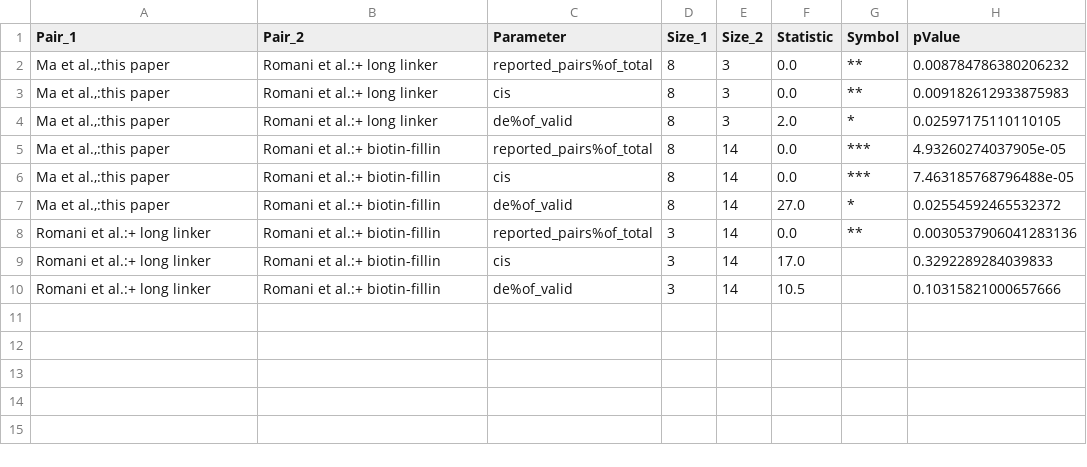
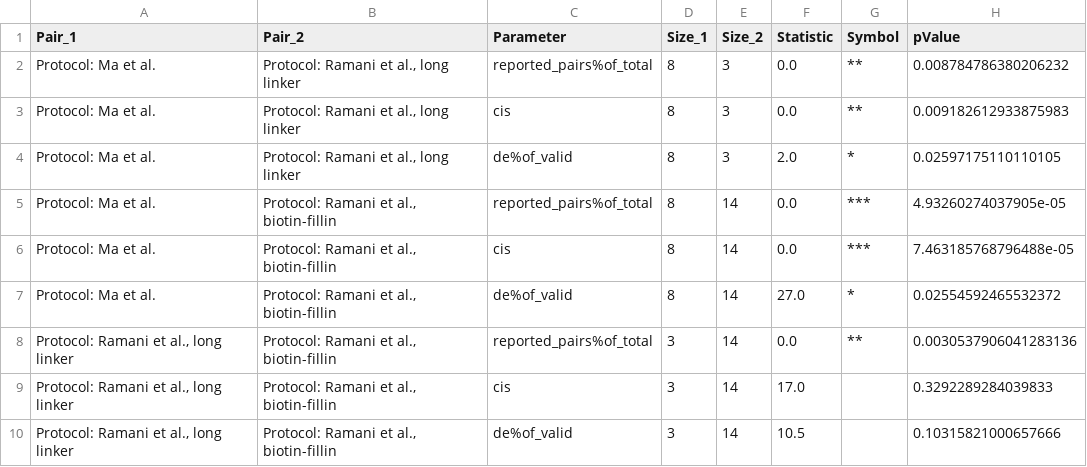
Before and after one commit to genomech/labjournal, a TSV file: data/Article_pictures/DE_Statistics/pvalues.tsv, drawn as a sheet.

```diff
--- a/data/Article_pictures/DE_Statistics/pvalues.tsv
+++ b/data/Article_pictures/DE_Statistics/pvalues.tsv
@@ -1,10 +1,10 @@
 Pair_1	Pair_2	Parameter	Size_1	Size_2	Statistic	Symbol	pValue
-Ma et al.,:this paper	Romani et al.:+ long linker	reported_pairs%of_total	8	3	0.0	**	0.008784786380206232
-Ma et al.,:this paper	Romani et al.:+ long linker	cis	8	3	0.0	**	0.009182612933875983
-Ma et al.,:this paper	Romani et al.:+ long linker	de%of_valid	8	3	2.0	*	0.02597175110110105
-Ma et al.,:this paper	Romani et al.:+ biotin-fillin	reported_pairs%of_total	8	14	0.0	***	4.93260274037905e-05
-Ma et al.,:this paper	Romani et al.:+ biotin-fillin	cis	8	14	0.0	***	7.463185768796488e-05
-Ma et al.,:this paper	Romani et al.:+ biotin-fillin	de%of_valid	8	14	27.0	*	0.02554592465532372
-Romani et al.:+ long linker	Romani et al.:+ biotin-fillin	reported_pairs%of_total	3	14	0.0	**	0.0030537906041283136
-Romani et al.:+ long linker	Romani et al.:+ biotin-fillin	cis	3	14	17.0		0.3292289284039833
-Romani et al.:+ long linker	Romani et al.:+ biotin-fillin	de%of_valid	3	14	10.5		0.10315821000657666
+Protocol: Ma et al.	Protocol: Ramani et al., long linker	reported_pairs%of_total	8	3	0.0	**	0.008784786380206232
+Protocol: Ma et al.	Protocol: Ramani et al., long linker	cis	8	3	0.0	**	0.009182612933875983
+Protocol: Ma et al.	Protocol: Ramani et al., long linker	de%of_valid	8	3	2.0	*	0.02597175110110105
+Protocol: Ma et al.	Protocol: Ramani et al., biotin-fillin	reported_pairs%of_total	8	14	0.0	***	4.93260274037905e-05
+Protocol: Ma et al.	Protocol: Ramani et al., biotin-fillin	cis	8	14	0.0	***	7.463185768796488e-05
+Protocol: Ma et al.	Protocol: Ramani et al., biotin-fillin	de%of_valid	8	14	27.0	*	0.02554592465532372
+Protocol: Ramani et al., long linker	Protocol: Ramani et al., biotin-fillin	reported_pairs%of_total	3	14	0.0	**	0.0030537906041283136
+Protocol: Ramani et al., long linker	Protocol: Ramani et al., biotin-fillin	cis	3	14	17.0		0.3292289284039833
+Protocol: Ramani et al., long linker	Protocol: Ramani et al., biotin-fillin	de%of_valid	3	14	10.5		0.10315821000657666
```
Also changed, not shown: data/Article_pictures/DE_Statistics/Samples_exoc.tsv, data/Article_pictures/DE_Statistics/relig.tsv, 15 other files.
